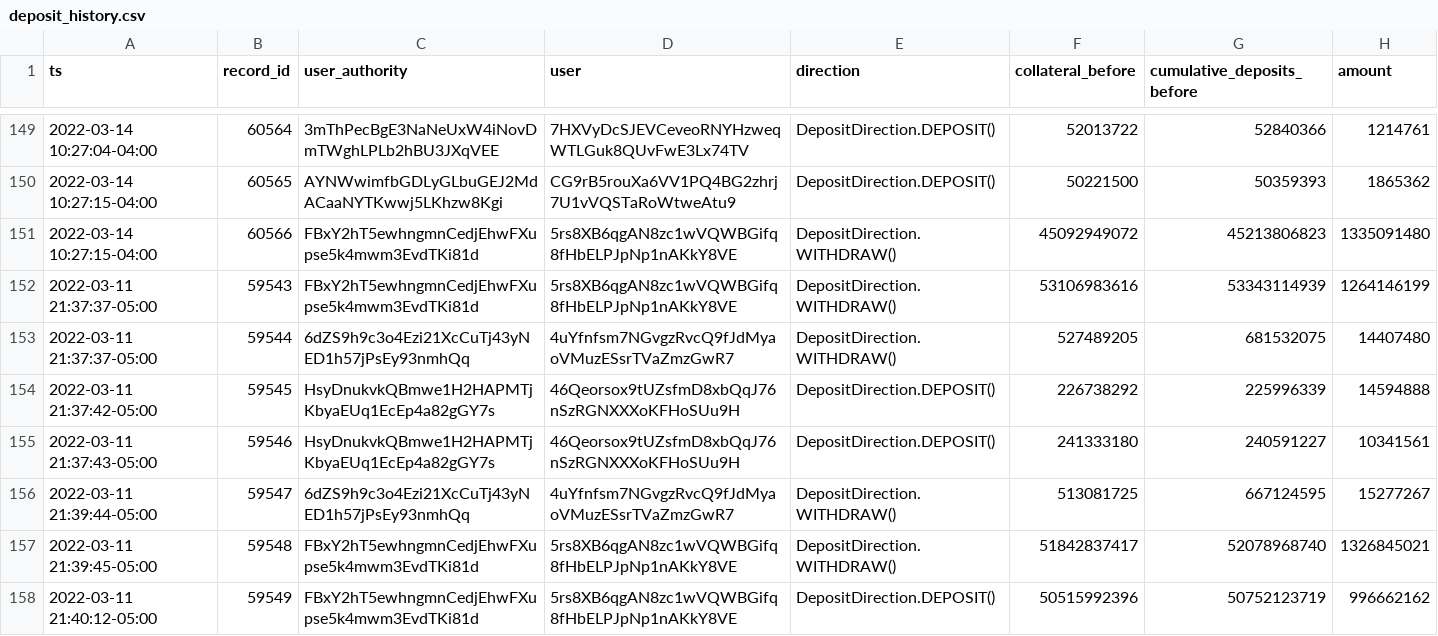
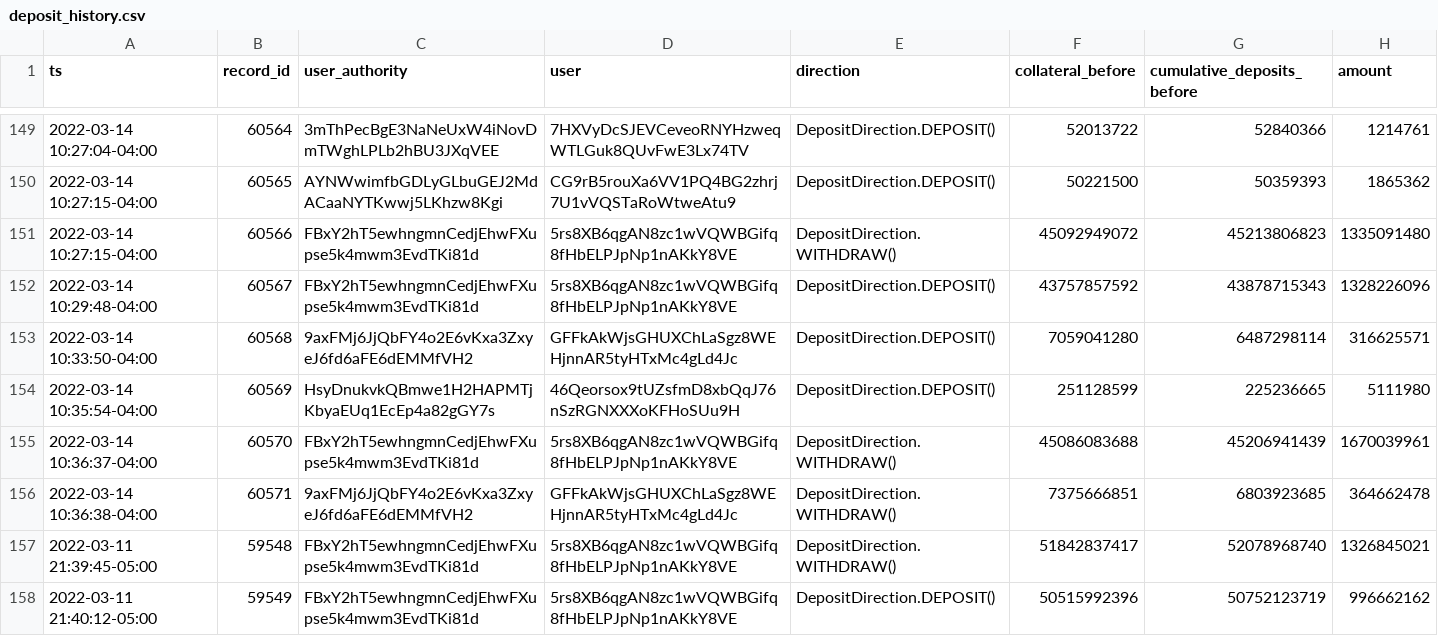
Before and after one commit to lmvdz/drift-flat-data, a CSV file: data/deposit_history.csv, drawn as a sheet; only a part is shown, gaps mark what is left out.

```diff
--- a/data/deposit_history.csv
+++ b/data/deposit_history.csv
@@ -151,7 +151,7 @@ ts,record_id,user_authority,user,direction,collateral_before,cumulative_deposits
 2022-03-14 10:27:15-04:00,60566,FBxY2hT5ewhngmnCedjEhwFXupse5k4mwm3EvdTKi81d,5rs8XB6qgAN8zc1wVQWBGifq8fHbELPJpNp1nAKkY8VE,DepositDirection.WITHDRAW(),45092949072,45213806823,1335091480
-2022-03-11 21:37:37-05:00,59543,FBxY2hT5ewhngmnCedjEhwFXupse5k4mwm3EvdTKi81d,5rs8XB6qgAN8zc1wVQWBGifq8fHbELPJpNp1nAKkY8VE,DepositDirection.WITHDRAW(),53106983616,53343114939,1264146199
-2022-03-11 21:37:37-05:00,59544,6dZS9h9c3o4Ezi21XcCuTj43yNED1h57jPsEy93nmhQq,4uYfnfsm7NGvgzRvcQ9fJdMyaoVMuzESsrTVaZmzGwR7,DepositDirection.WITHDRAW(),527489205,681532075,14407480
-2022-03-11 21:37:42-05:00,59545,HsyDnukvkQBmwe1H2HAPMTjKbyaEUq1EcEp4a82gGY7s,46Qeorsox9tUZsfmD8xbQqJ76nSzRGNXXXoKFHoSUu9H,DepositDirection.DEPOSIT(),226738292,225996339,14594888
-2022-03-11 21:37:43-05:00,59546,HsyDnukvkQBmwe1H2HAPMTjKbyaEUq1EcEp4a82gGY7s,46Qeorsox9tUZsfmD8xbQqJ76nSzRGNXXXoKFHoSUu9H,DepositDirection.DEPOSIT(),241333180,240591227,10341561
-2022-03-11 21:39:44-05:00,59547,6dZS9h9c3o4Ezi21XcCuTj43yNED1h57jPsEy93nmhQq,4uYfnfsm7NGvgzRvcQ9fJdMyaoVMuzESsrTVaZmzGwR7,DepositDirection.WITHDRAW(),513081725,667124595,15277267
+2022-03-14 10:29:48-04:00,60567,FBxY2hT5ewhngmnCedjEhwFXupse5k4mwm3EvdTKi81d,5rs8XB6qgAN8zc1wVQWBGifq8fHbELPJpNp1nAKkY8VE,DepositDirection.DEPOSIT(),43757857592,43878715343,1328226096
+2022-03-14 10:33:50-04:00,60568,9axFMj6JjQbFY4o2E6vKxa3ZxyeJ6fd6aFE6dEMMfVH2,GFFkAkWjsGHUXChLaSgz8WEHjnnAR5tyHTxMc4gLd4Jc,DepositDirection.DEPOSIT(),7059041280,6487298114,316625571
+2022-03-14 10:35:54-04:00,60569,HsyDnukvkQBmwe1H2HAPMTjKbyaEUq1EcEp4a82gGY7s,46Qeorsox9tUZsfmD8xbQqJ76nSzRGNXXXoKFHoSUu9H,DepositDirection.DEPOSIT(),251128599,225236665,5111980
+2022-03-14 10:36:37-04:00,60570,FBxY2hT5ewhngmnCedjEhwFXupse5k4mwm3EvdTKi81d,5rs8XB6qgAN8zc1wVQWBGifq8fHbELPJpNp1nAKkY8VE,DepositDirection.WITHDRAW(),45086083688,45206941439,1670039961
+2022-03-14 10:36:38-04:00,60571,9axFMj6JjQbFY4o2E6vKxa3ZxyeJ6fd6aFE6dEMMfVH2,GFFkAkWjsGHUXChLaSgz8WEHjnnAR5tyHTxMc4gLd4Jc,DepositDirection.WITHDRAW(),7375666851,6803923685,364662478
 2022-03-11 21:39:45-05:00,59548,FBxY2hT5ewhngmnCedjEhwFXupse5k4mwm3EvdTKi81d,5rs8XB6qgAN8zc1wVQWBGifq8fHbELPJpNp1nAKkY8VE,DepositDirection.WITHDRAW(),51842837417,52078968740,1326845021
```
Also changed, not shown: data/fundingPayment_history.csv, data/markets_state.csv, 4 other files.
